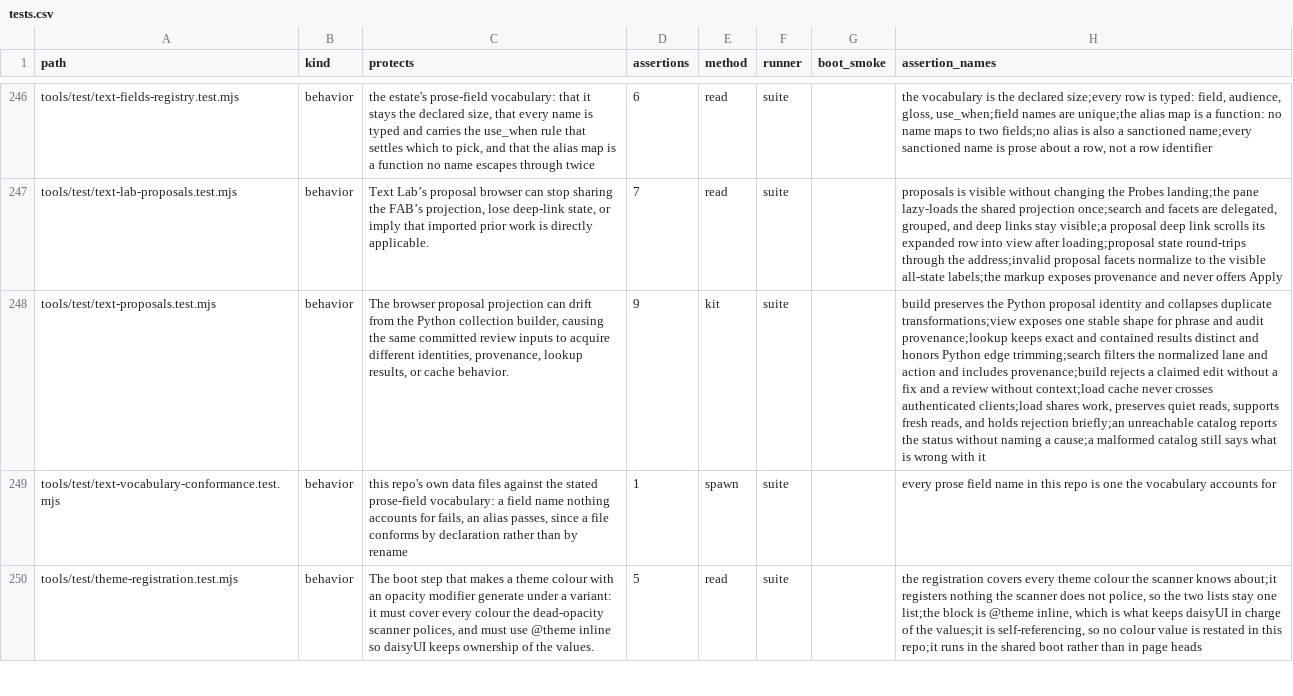
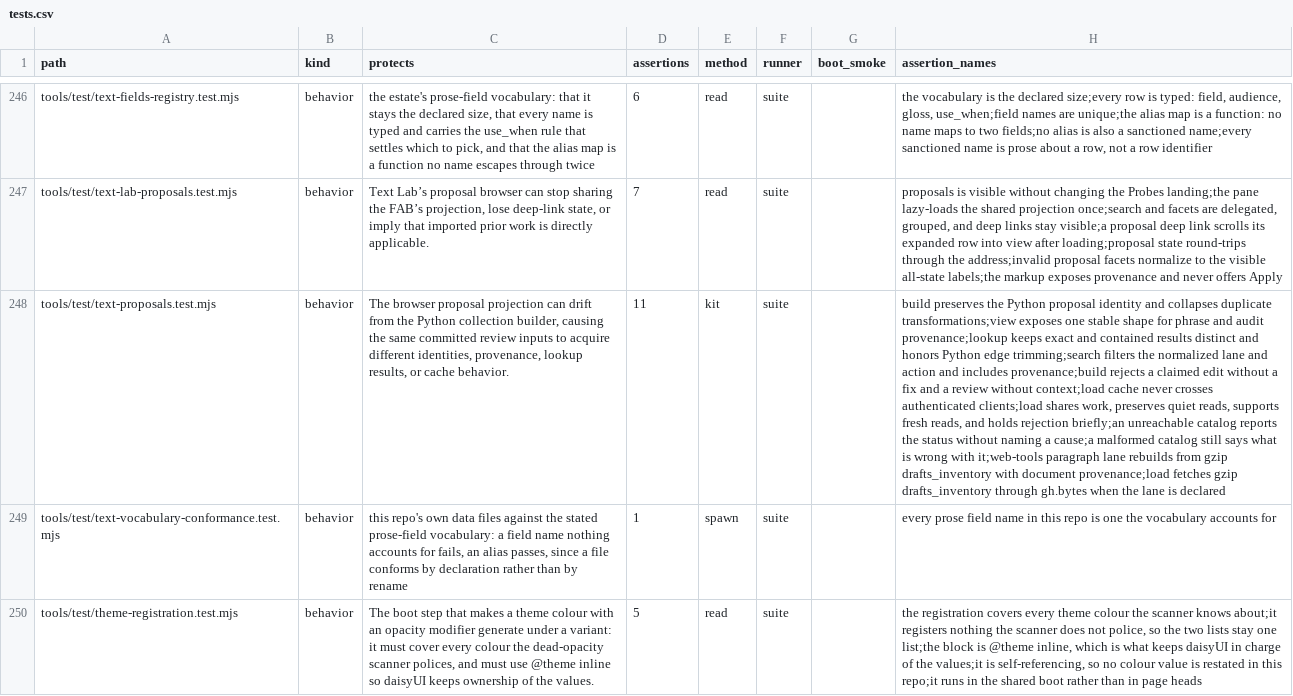
Before and after one commit to mehrlander/web-tools, a CSV file: docs/tests.csv, drawn as a sheet; only a part is shown, gaps mark what is left out; the diff names each change by its address in the sheet, - before the commit and + after, or states it on an @@ line.

Commit message:
Connect Home web-tools paragraph proposals to Text Lab and FAB Text
Extend TextProposals to rebuild the web-tools-paragraphs lane from Home
current-sources.json#web_tools_paragraphs.drafts_inventory (gzip JSONL via
gh.bytes), keeping the same exact vs token-bounded lookup rules. Surfaces
path/line/paragraph provenance with path:pN as import provenance only.
No Apply action. Index exact matches for the larger corpus.

```diff
--- a/docs/tests.csv
+++ b/docs/tests.csv
-D248 (assertions): 9
+D248 (assertions): 11
-H248 (assertion_names): …wrong with it
+H248 (assertion_names): …wrong with it;web-tools paragraph lane rebuilds from gzip drafts_inventory with document provenance;load fetches gzip drafts_inventory through gh.bytes when the lane is declared
```
Also changed, not shown: docs/docs.csv, docs/kits.csv, 7 other files.
